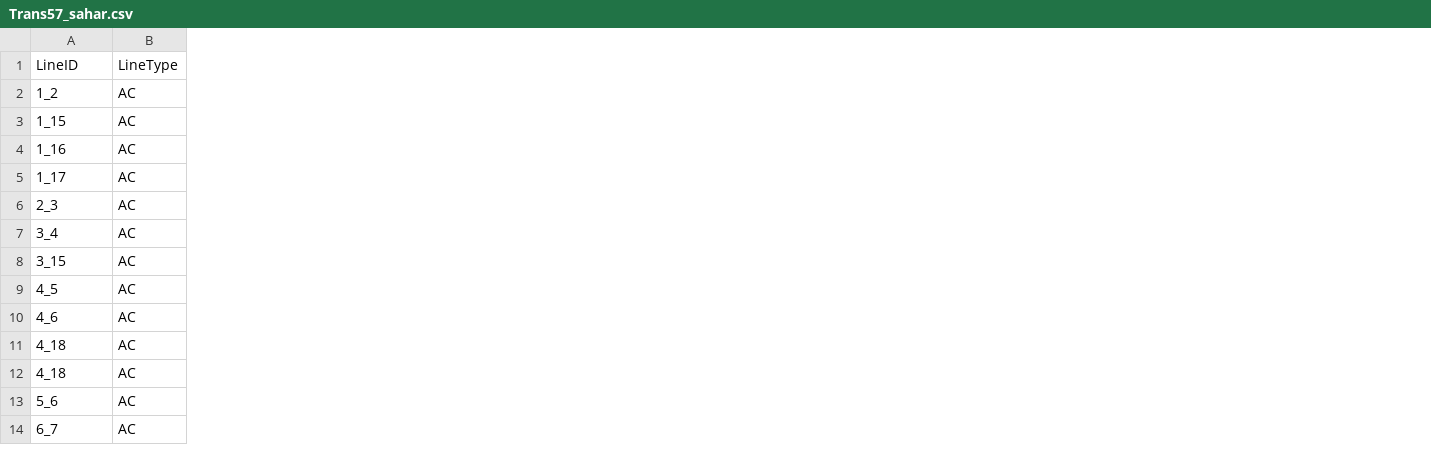
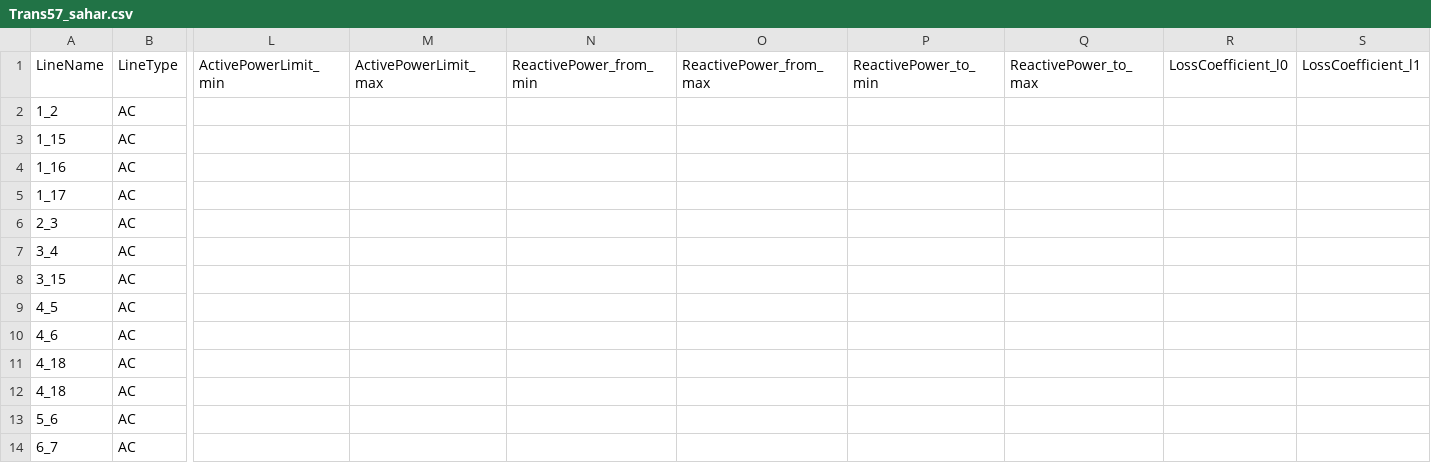
Before and after one commit to sambuddhac/PowerLASCOPF.jl, a CSV file: example_cases/IEEE_Test_Cases/IEEE_57_bus/Trans57_sahar.csv, drawn as a sheet; only a part is shown, gaps mark what is left out; the diff names each change by its address in the sheet, - before the commit and + after, or states it on an @@ line.

```diff
--- a/example_cases/IEEE_Test_Cases/IEEE_57_bus/Trans57_sahar.csv
+++ b/example_cases/IEEE_Test_Cases/IEEE_57_bus/Trans57_sahar.csv
+column L (ActivePowerLimit_min), empty
+column M (ActivePowerLimit_max), empty
+column N (ReactivePower_from_min), empty
+column O (ReactivePower_from_max), empty
+column P (ReactivePower_to_min), empty
+column Q (ReactivePower_to_max), empty
+column R (LossCoefficient_l0), empty
+column S (LossCoefficient_l1), empty
-A1: LineID
+A1: LineName
```
Also changed, not shown: example_cases/IEEE_Test_Cases/IEEE_118_bus/Nodes118_sahar.csv, example_cases/IEEE_Test_Cases/IEEE_118_bus/Trans118_sahar.csv, 46 other files.
